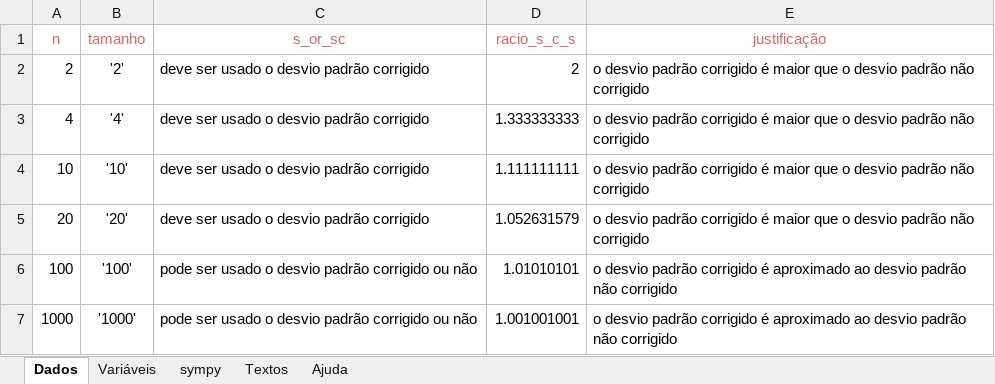
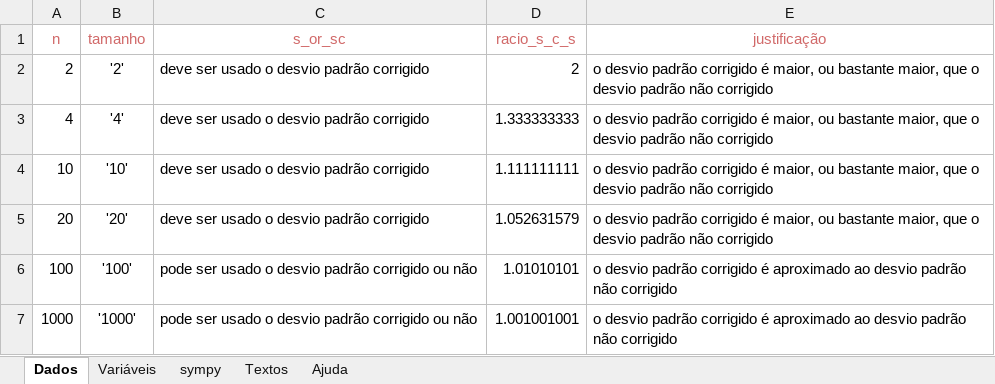
Before and after one commit to jpcaveiro/pyequa, an Excel workbook: examples/cloze/sc_or_s.xlsx, sheet Dados, drawn as a sheet; values as stored, in another font and other column widths than the file's, no borders; the diff names each change by its address in the sheet, - before the commit and + after, or states it on an @@ line.

```diff
--- a/examples/cloze/sc_or_s.xlsx (sheet Dados)
+++ b/examples/cloze/sc_or_s.xlsx (sheet Dados)
-E2:E5 (justificação): …corrigido é maior que o…
+E2:E5 (justificação): …corrigido é maior, ou bastante maior, que o…
```
Also changed, not shown: 35 other files.
